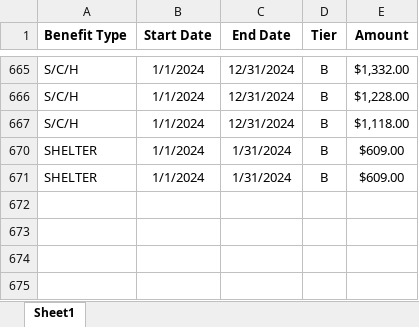
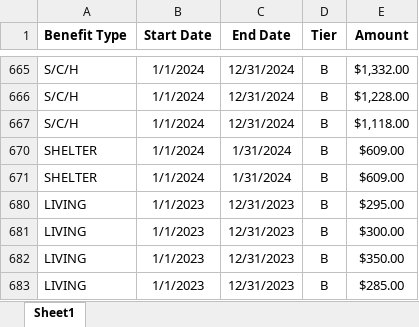
Before and after one commit to alaska2476/SAID-Calculator, an Excel workbook: Reference.xlsx, sheet Sheet1, drawn as a sheet; only a part is shown, gaps mark what is left out; values as stored, in another font and other column widths than the file's, no borders; the diff names each change by its address in the sheet, - before the commit and + after, or states it on an @@ line.

Commit message:
Add files via upload

```diff
--- a/Reference.xlsx (sheet Sheet1)
+++ b/Reference.xlsx (sheet Sheet1)
+row 680: LIVING | 1/1/2023 | 12/31/2023 | B | $295.00
+row 681: LIVING | 1/1/2023 | 12/31/2023 | B | $300.00
+row 682: LIVING | 1/1/2023 | 12/31/2023 | B | $350.00
+row 683: LIVING | 1/1/2023 | 12/31/2023 | B | $285.00
```
